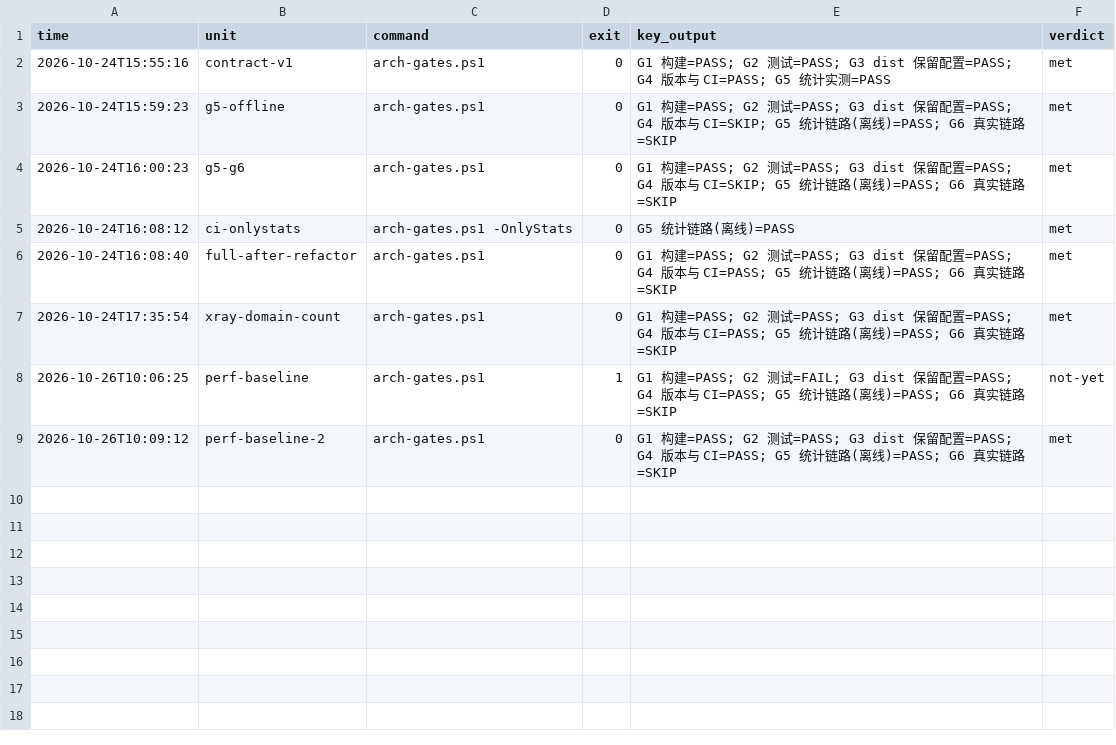
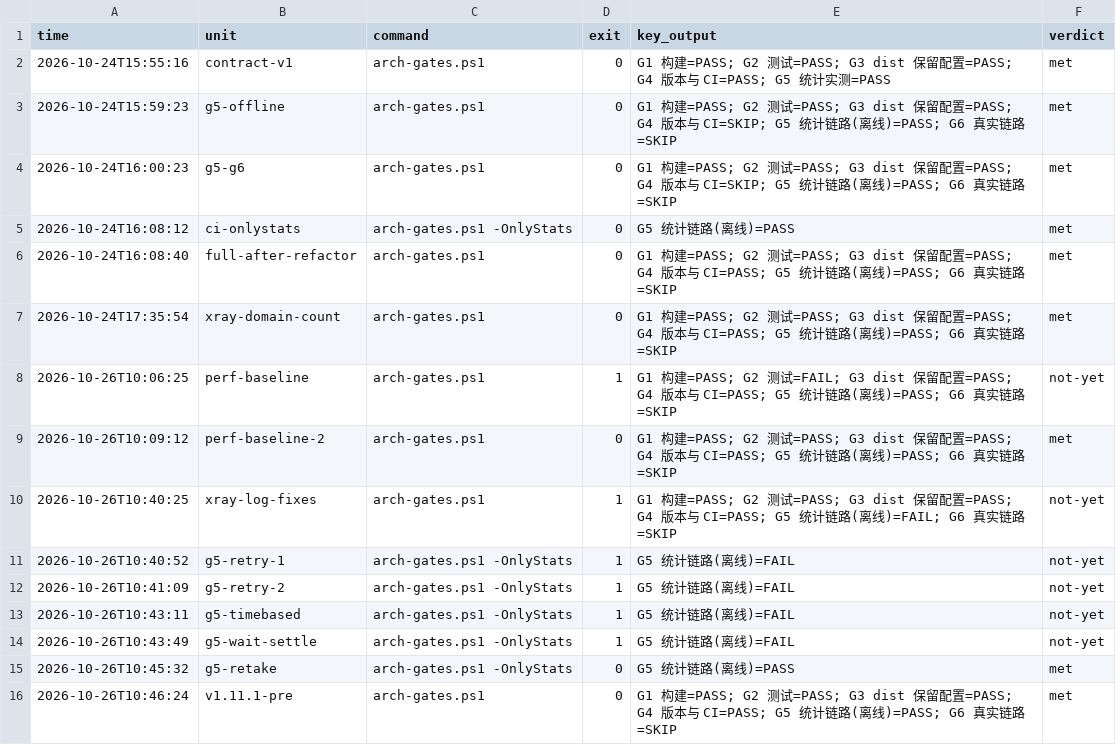
Before and after one commit to PAIZ1999/P2ray, a TSV file: docs/arch/state/goals/g-p2ray-opt.tsv, drawn as a sheet; the diff names each change by its address in the sheet, - before the commit and + after, or states it on an @@ line.

Commit message:
fix(xray): 「打开了 info 还是没有数据」—— 两个真实成因
用户反馈：按说明把日志级别调到 info，按域名页仍然空的。查出两处缺陷：

1. 保存日志设置不会重启内核
   日志开关与级别在生成内核配置时读取（V2rayLogService.GenLog），
   而 OptionSettingViewModel 保存后只提示"需要重启"，不触发重载 ——
   实际运行的 Xray 里 log.access 仍是 null。
   修：保存时比较改动前后的 LogEnabled/Loglevel，变了且内核在跑就发 ReloadCoreRequested。

2. 日志文件首次出现时把已有行全部跳过
   原实现在"没有偏移记录"时把偏移设成文件末尾（本意防重复计数），
   结果第一次启用日志时，之前写入的行一条都不算。
   修：从 0 读，用日志时间戳过滤掉"本次启动之前"的行（_countSince）。

验证（本机，Xray，loglevel=info）：
  日志 3 行 → 表里 3 行（google / gstatic / bing 各 1）
  此前同条件下会少 1 行或全空；重启后不重复计数（偏移已落盘）。

顺带修门禁自身的两个缺陷（都是 G5 逼出来的）：
- 假 clash 服务的总量原来按"请求次数"累加，客户端一旦复用连接或请求被拖慢，
  12 秒只命中 1 次 → 增量只有几 KB，G5 假失败。改成按时间增长（3MB/秒）。
- 自检启动轮询会被启动流程里的 StatisticsManager.Init 用真实端口覆盖，
  假服务只被请求一次。改成周期性重新接管（每 3 秒），稳定拿到增量。

新增 4 个时间戳解析单测；测试 186 → 190；G1–G5 全 PASS。

```diff
--- a/docs/arch/state/goals/g-p2ray-opt.tsv
+++ b/docs/arch/state/goals/g-p2ray-opt.tsv
+row 10: 2026-10-26T10:40:25 | xray-log-fixes | arch-gates.ps1 | 1 | G1 构建=PASS; G2 测试=PASS; G3 dist 保留配置=PASS; G4 版本与 CI=PASS; G5 统计链路(离线)=FAIL; G6 真实链路=SKIP | not-yet
+row 11: 2026-10-26T10:40:52 | g5-retry-1 | arch-gates.ps1 -OnlyStats | 1 | G5 统计链路(离线)=FAIL | not-yet
+row 12: 2026-10-26T10:41:09 | g5-retry-2 | arch-gates.ps1 -OnlyStats | 1 | G5 统计链路(离线)=FAIL | not-yet
+row 13: 2026-10-26T10:43:11 | g5-timebased | arch-gates.ps1 -OnlyStats | 1 | G5 统计链路(离线)=FAIL | not-yet
+row 14: 2026-10-26T10:43:49 | g5-wait-settle | arch-gates.ps1 -OnlyStats | 1 | G5 统计链路(离线)=FAIL | not-yet
+row 15: 2026-10-26T10:45:32 | g5-retake | arch-gates.ps1 -OnlyStats | 0 | G5 统计链路(离线)=PASS | met
+row 16: 2026-10-26T10:46:24 | v1.11.1-pre | arch-gates.ps1 | 0 | G1 构建=PASS; G2 测试=PASS; G3 dist 保留配置=PASS; G4 版本与 CI=PASS; G5 统计链路(离线)=PASS; G6 真实链路=SKIP | met
```
Also changed, not shown: 8 other files.
